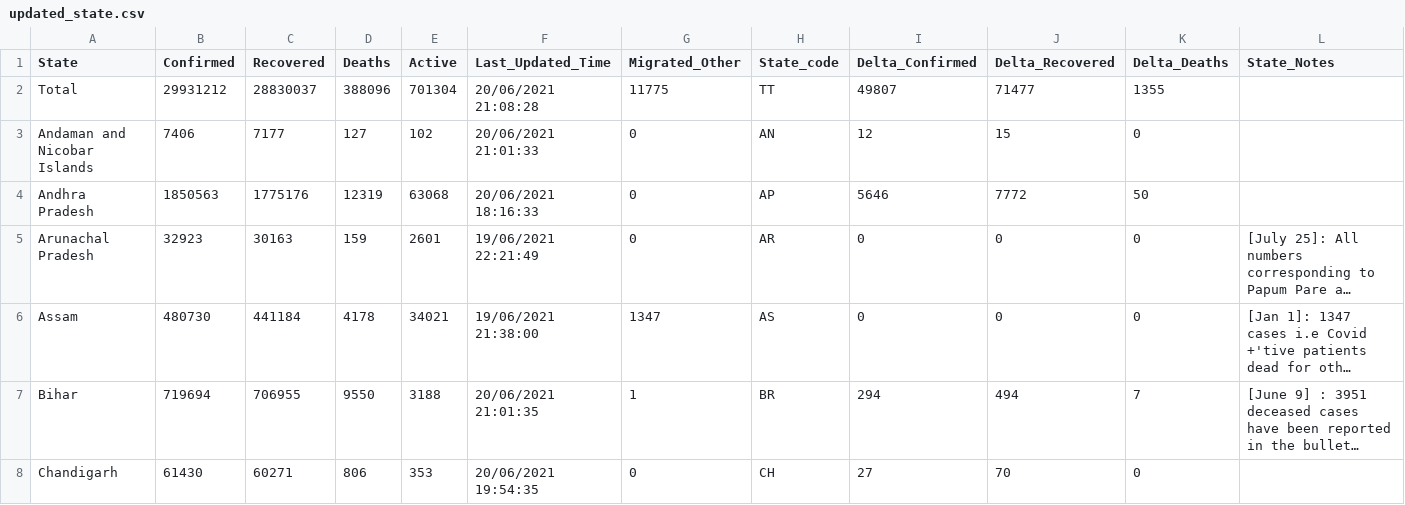
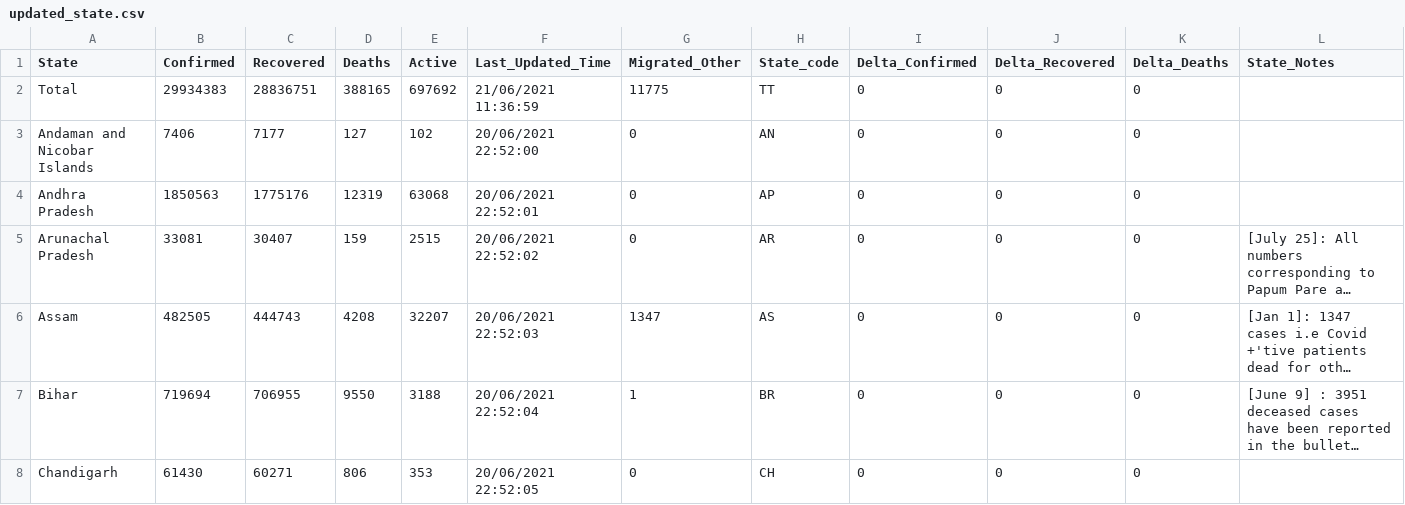
Before and after one commit to amankumarm/covid-19_visualiser, a CSV file: cov_py/updated_state.csv, drawn as a sheet; only a part is shown; long unchanged cells end in …; the diff covers the shown part only; the diff names each change by its address in the sheet, - before the commit and + after, or states it on an @@ line.

Commit message:
table done

```diff
--- a/cov_py/updated_state.csv
+++ b/cov_py/updated_state.csv
-B2 (Confirmed): 29931212
+B2 (Confirmed): 29934383
-C2 (Recovered): 28830037
+C2 (Recovered): 28836751
-D2 (Deaths): 388096
+D2 (Deaths): 388165
-E2 (Active): 701304
+E2 (Active): 697692
-F2 (Last_Updated_Time): 20/06/2021 21:08:28
+F2 (Last_Updated_Time): 21/06/2021 11:36:59
-I2 (Delta_Confirmed): 49807
+I2 (Delta_Confirmed): 0
-J2 (Delta_Recovered): 71477
+J2 (Delta_Recovered): 0
-K2 (Delta_Deaths): 1355
+K2 (Delta_Deaths): 0
-F3 (Last_Updated_Time): 20/06/2021 21:01:33
+F3 (Last_Updated_Time): 20/06/2021 22:52:00
-I3 (Delta_Confirmed): 12
+I3 (Delta_Confirmed): 0
-J3 (Delta_Recovered): 15
+J3 (Delta_Recovered): 0
-F4 (Last_Updated_Time): 20/06/2021 18:16:33
+F4 (Last_Updated_Time): 20/06/2021 22:52:01
-I4 (Delta_Confirmed): 5646
+I4 (Delta_Confirmed): 0
-J4 (Delta_Recovered): 7772
+J4 (Delta_Recovered): 0
-K4 (Delta_Deaths): 50
+K4 (Delta_Deaths): 0
-B5 (Confirmed): 32923
+B5 (Confirmed): 33081
-C5 (Recovered): 30163
+C5 (Recovered): 30407
-E5 (Active): 2601
+E5 (Active): 2515
-F5 (Last_Updated_Time): 19/06/2021 22:21:49
+F5 (Last_Updated_Time): 20/06/2021 22:52:02
-B6 (Confirmed): 480730
+B6 (Confirmed): 482505
-C6 (Recovered): 441184
+C6 (Recovered): 444743
-D6 (Deaths): 4178
+D6 (Deaths): 4208
-E6 (Active): 34021
+E6 (Active): 32207
-F6 (Last_Updated_Time): 19/06/2021 21:38:00
+F6 (Last_Updated_Time): 20/06/2021 22:52:03
-F7 (Last_Updated_Time): 20/06/2021 21:01:35
+F7 (Last_Updated_Time): 20/06/2021 22:52:04
-I7 (Delta_Confirmed): 294
+I7 (Delta_Confirmed): 0
-J7 (Delta_Recovered): 494
+J7 (Delta_Recovered): 0
-K7 (Delta_Deaths): 7
+K7 (Delta_Deaths): 0
-F8 (Last_Updated_Time): 20/06/2021 19:54:35
+F8 (Last_Updated_Time): 20/06/2021 22:52:05
-I8 (Delta_Confirmed): 27
+I8 (Delta_Confirmed): 0
-J8 (Delta_Recovered): 70
+J8 (Delta_Recovered): 0
```
Also changed, not shown: 126 edited cells elsewhere in this file, 6 other files.
